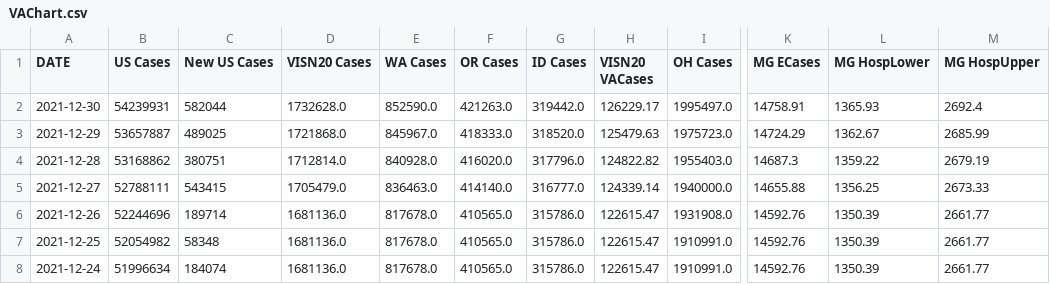
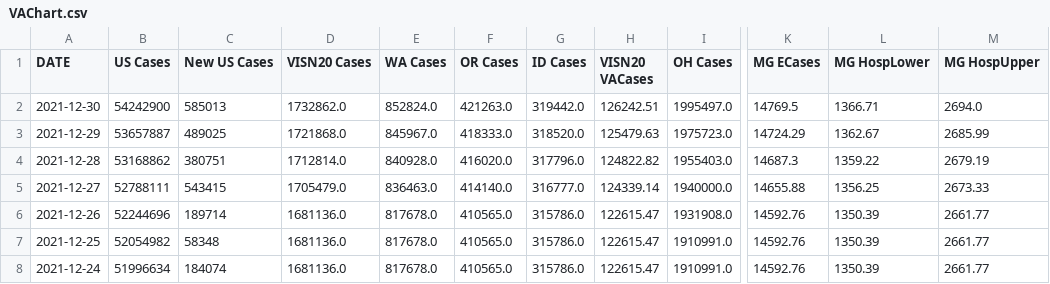
Before and after one commit to lrborrell/CCT_COVID-Monitoring, a CSV file: VAChart.csv, drawn as a sheet; only a part is shown, gaps mark what is left out; the diff names each change by its address in the sheet, - before the commit and + after, or states it on an @@ line.

```diff
--- a/VAChart.csv
+++ b/VAChart.csv
-B2 (US Cases): 54239931
+B2 (US Cases): 54242900
-C2 (New US Cases): 582044
+C2 (New US Cases): 585013
-D2 (VISN20 Cases): 1732628.0
+D2 (VISN20 Cases): 1732862.0
-E2 (WA Cases): 852590.0
+E2 (WA Cases): 852824.0
-H2 (VISN20 VACases): 126229.17
+H2 (VISN20 VACases): 126242.51
-K2 (MG ECases): 14758.91
+K2 (MG ECases): 14769.5
-L2 (MG HospLower): 1365.93
+L2 (MG HospLower): 1366.71
-M2 (MG HospUpper): 2692.4
+M2 (MG HospUpper): 2694.0
```
Also changed, not shown: CCTVAChart3.csv.
